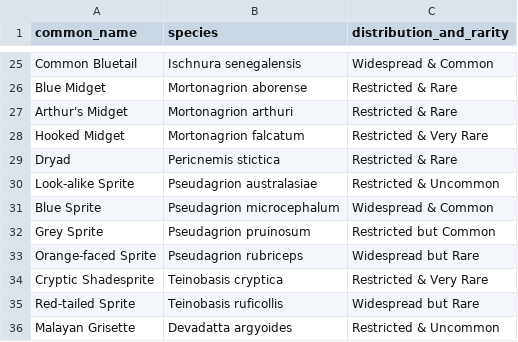
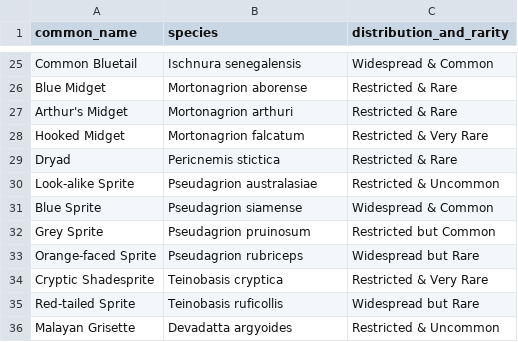
Before and after one commit to chancsc/sgdragonflies, a CSV file: data/reference/singapore-odonata-checklist-2021.csv, drawn as a sheet; only a part is shown, gaps mark what is left out.

```diff
--- a/data/reference/singapore-odonata-checklist-2021.csv
+++ b/data/reference/singapore-odonata-checklist-2021.csv
@@ -30,3 +30,3 @@ Dryad,Pericnemis stictica,Restricted & Rare
 Look-alike Sprite,Pseudagrion australasiae,Restricted & Uncommon
-Blue Sprite,Pseudagrion microcephalum,Widespread & Common
+Blue Sprite,Pseudagrion siamense,Widespread & Common
 Grey Sprite,Pseudagrion pruinosum,Restricted but Common
```
Also changed, not shown: data/rarity_check_inat.csv, 3 other files.
